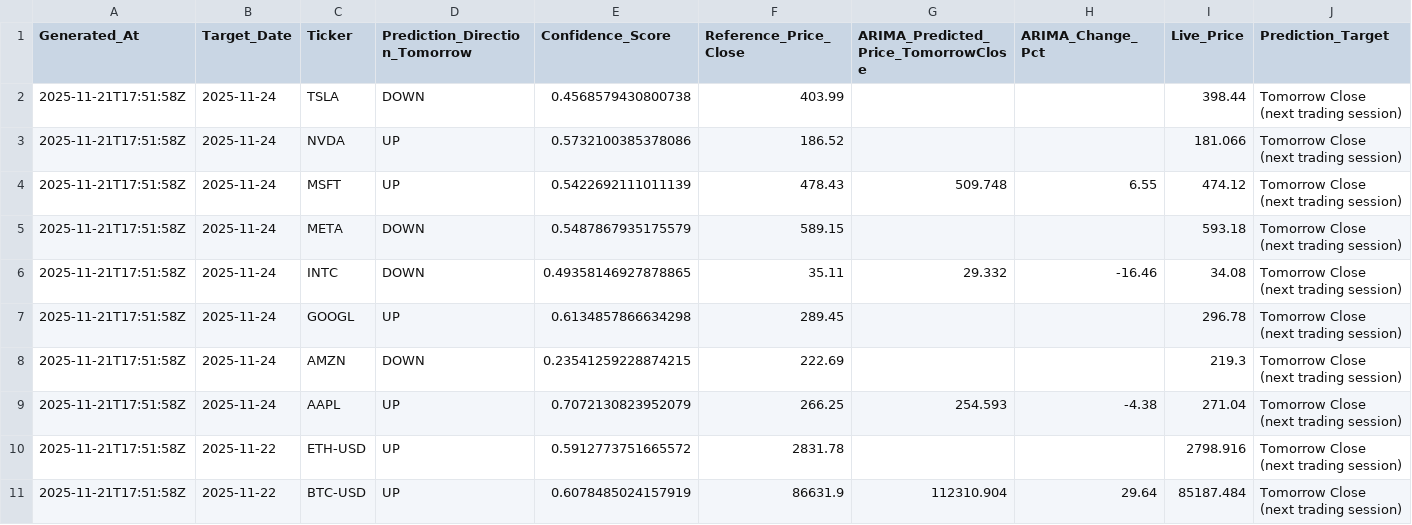
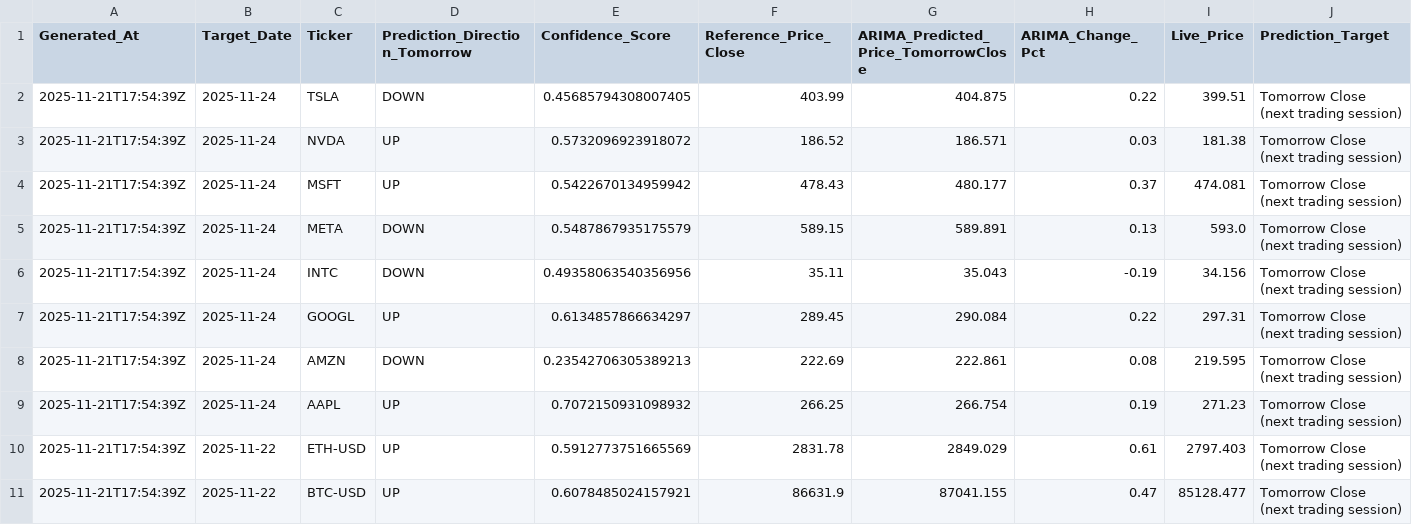
Before and after one commit to souhailchenaoua/QuantCast, a CSV file: public/predictions.csv, drawn as a sheet; only a part is shown; the diff names each change by its address in the sheet, - before the commit and + after, or states it on an @@ line.

Commit message:
Publish: refreshed predictions with ARIMA + classifier

```diff
--- a/public/predictions.csv
+++ b/public/predictions.csv
-A2:A11 (Generated_At): 2025-11-21T17:51:58Z
+A2:A11 (Generated_At): 2025-11-21T17:54:39Z
-E2 (Confidence_Score): 0.4568579430800738
+E2 (Confidence_Score): 0.45685794308007405
-G2: (empty)
+G2: 404.875
-H2 (ARIMA_Change_Pct): (empty)
+H2 (ARIMA_Change_Pct): 0.22
-I2 (Live_Price): 398.44
+I2 (Live_Price): 399.51
-E3 (Confidence_Score): 0.5732100385378086
+E3 (Confidence_Score): 0.5732096923918072
-G3: (empty)
+G3: 186.571
-H3 (ARIMA_Change_Pct): (empty)
+H3 (ARIMA_Change_Pct): 0.03
-I3 (Live_Price): 181.066
+I3 (Live_Price): 181.38
-E4 (Confidence_Score): 0.5422692111011139
+E4 (Confidence_Score): 0.5422670134959942
-G4: 509.748
+G4: 480.177
-H4 (ARIMA_Change_Pct): 6.55
+H4 (ARIMA_Change_Pct): 0.37
-I4 (Live_Price): 474.12
+I4 (Live_Price): 474.081
-G5: (empty)
+G5: 589.891
-H5 (ARIMA_Change_Pct): (empty)
+H5 (ARIMA_Change_Pct): 0.13
-I5 (Live_Price): 593.18
+I5 (Live_Price): 593.0
-E6 (Confidence_Score): 0.49358146927878865
+E6 (Confidence_Score): 0.49358063540356956
-G6: 29.332
+G6: 35.043
-H6 (ARIMA_Change_Pct): -16.46
+H6 (ARIMA_Change_Pct): -0.19
-I6 (Live_Price): 34.08
+I6 (Live_Price): 34.156
-E7 (Confidence_Score): 0.6134857866634298
+E7 (Confidence_Score): 0.6134857866634297
-G7: (empty)
+G7: 290.084
-H7 (ARIMA_Change_Pct): (empty)
+H7 (ARIMA_Change_Pct): 0.22
-I7 (Live_Price): 296.78
+I7 (Live_Price): 297.31
-E8 (Confidence_Score): 0.23541259228874215
+E8 (Confidence_Score): 0.23542706305389213
-G8: (empty)
+G8: 222.861
-H8 (ARIMA_Change_Pct): (empty)
+H8 (ARIMA_Change_Pct): 0.08
-I8 (Live_Price): 219.3
+I8 (Live_Price): 219.595
-E9 (Confidence_Score): 0.7072130823952079
+E9 (Confidence_Score): 0.7072150931098932
-G9: 254.593
+G9: 266.754
-H9 (ARIMA_Change_Pct): -4.38
+H9 (ARIMA_Change_Pct): 0.19
-I9 (Live_Price): 271.04
+I9 (Live_Price): 271.23
-E10 (Confidence_Score): 0.5912773751665572
+E10 (Confidence_Score): 0.5912773751665569
-G10: (empty)
+G10: 2849.029
-H10 (ARIMA_Change_Pct): (empty)
+H10 (ARIMA_Change_Pct): 0.61
-I10 (Live_Price): 2798.916
+I10 (Live_Price): 2797.403
-E11 (Confidence_Score): 0.6078485024157919
+E11 (Confidence_Score): 0.6078485024157921
-G11: 112310.904
+G11: 87041.155
-H11 (ARIMA_Change_Pct): 29.64
+H11 (ARIMA_Change_Pct): 0.47
-I11 (Live_Price): 85187.484
+I11 (Live_Price): 85128.477
```
Also changed, not shown: 3 other files.
